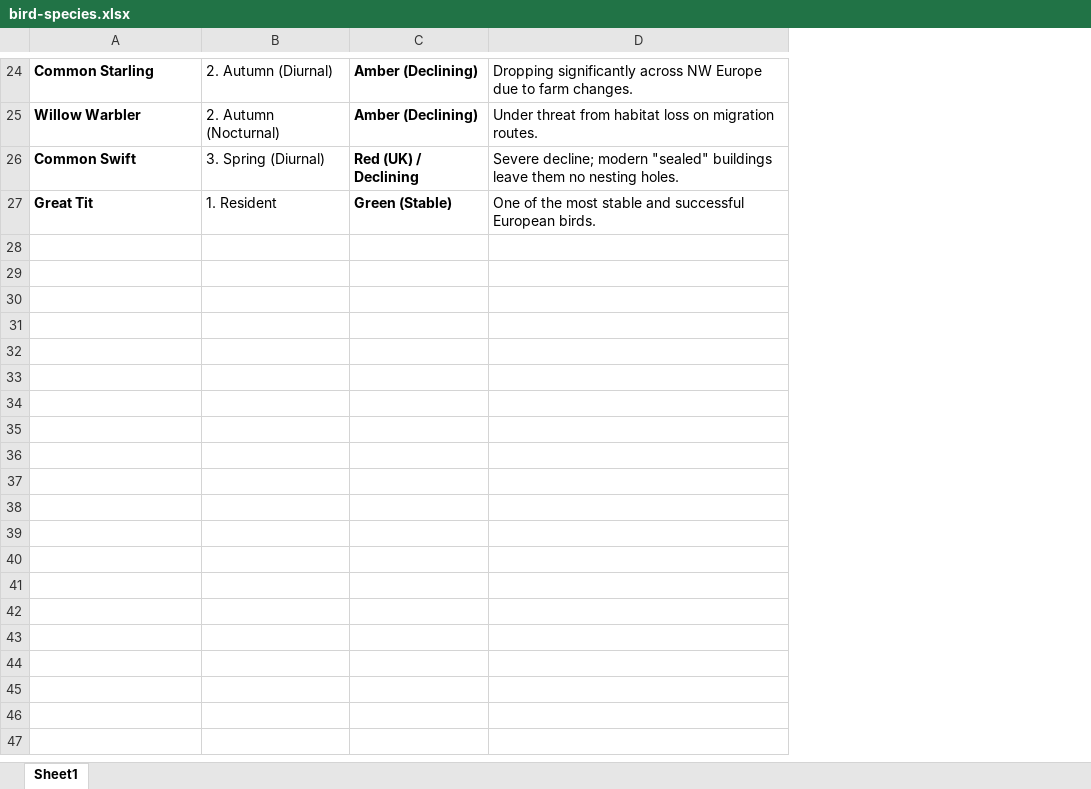
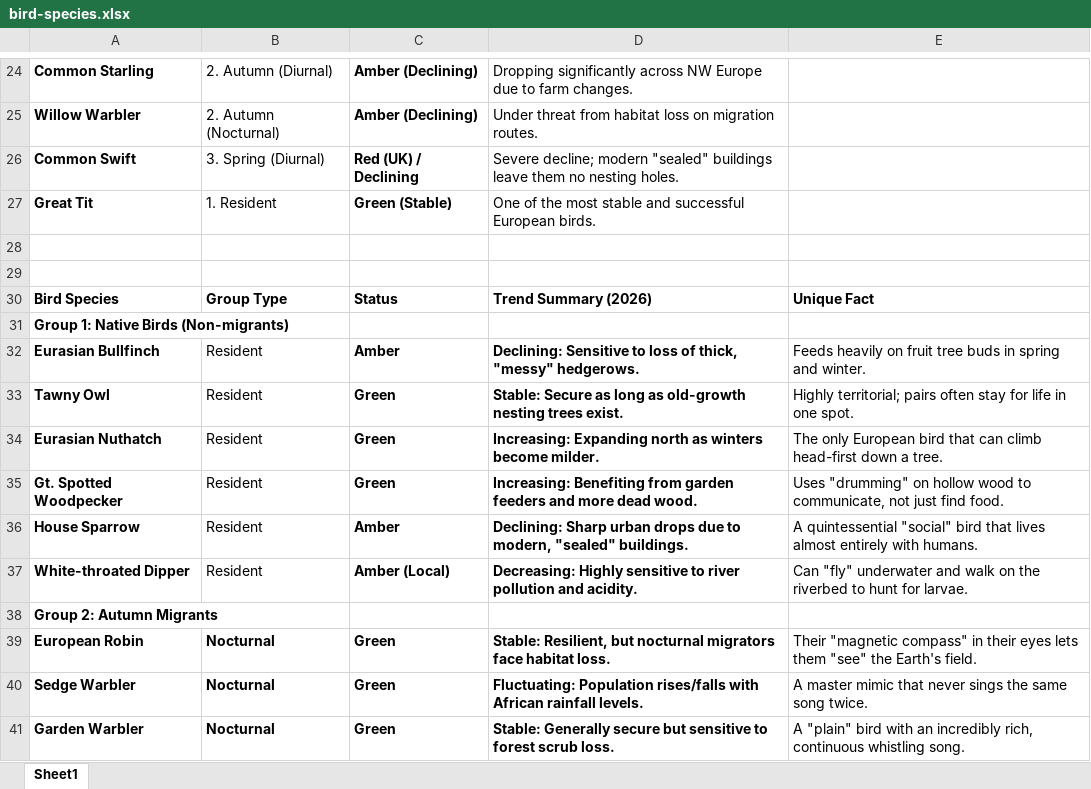
Before and after one commit to Miaaaac/ceu-ds-project-groupB-2026, an Excel workbook: datasets/bird-species.xlsx, sheet Sheet1, drawn as a sheet; only a part is shown, gaps mark what is left out; values as stored, in another font and other column widths than the file's, no borders; the diff covers the shown part only; the diff names each change by its address in the sheet, - before the commit and + after, or states it on an @@ line.

Commit message:
prepared this to be the prompt for claude
bird-species.xlsx is messy. i use the bottom cluster. bird-species-ebird-code.xlsx is cleaner

```diff
--- a/datasets/bird-species.xlsx (sheet Sheet1)
+++ b/datasets/bird-species.xlsx (sheet Sheet1)
+column E, empty
+row 28: (empty)
+row 29: (empty)
+row 30: Bird Species | Group Type | Status | Trend Summary (2026) | Unique Fact
+row 31: Group 1: Native Birds (Non-migrants)
+row 32: Eurasian Bullfinch | Resident | Amber | Declining: Sensitive to loss of thick, "messy" hedgerows. | Feeds heavily on fruit tree buds in spring and winter.
+row 33: Tawny Owl | Resident | Green | Stable: Secure as long as old-growth nesting trees exist. | Highly territorial; pairs often stay for life in one spot.
+row 34: Eurasian Nuthatch | Resident | Green | Increasing: Expanding north as winters become milder. | The only European bird that can climb head-first down a tree.
+row 35: Gt. Spotted Woodpecker | Resident | Green | Increasing: Benefiting from garden feeders and more dead wood. | Uses "drumming" on hollow wood to communicate, not just find food.
+row 36: House Sparrow | Resident | Amber | Declining: Sharp urban drops due to modern, "sealed" buildings. | A quintessential "social" bird that lives almost entirely with humans.
+row 37: White-throated Dipper | Resident | Amber (Local) | Decreasing: Highly sensitive to river pollution and acidity. | Can "fly" underwater and walk on the riverbed to hunt for larvae.
+row 38: Group 2: Autumn Migrants
+row 39: European Robin | Nocturnal | Green | Stable: Resilient, but nocturnal migrators face habitat loss. | Their "magnetic compass" in their eyes lets them "see" the Earth's field.
+row 40: Sedge Warbler | Nocturnal | Green | Fluctuating: Population rises/falls with African rainfall levels. | A master mimic that never sings the same song twice.
+row 41: Garden Warbler | Nocturnal | Green | Stable: Generally secure but sensitive to forest scrub loss. | A "plain" bird with an incredibly rich, continuous whistling song.
```
Also changed, not shown: 13 added rows elsewhere in this sheet, 2 other files.
